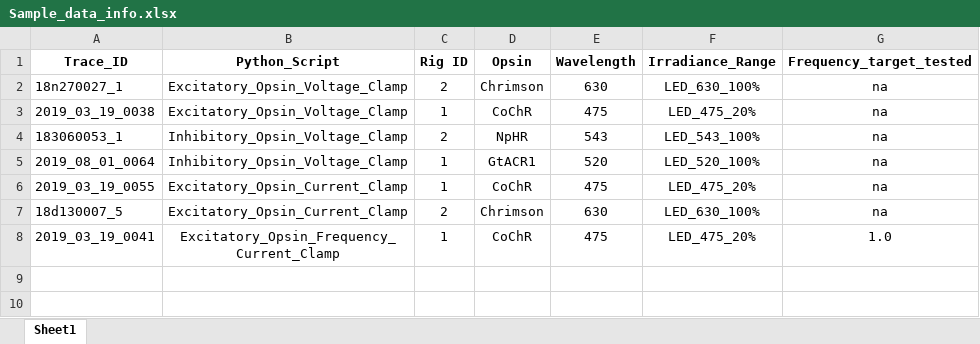
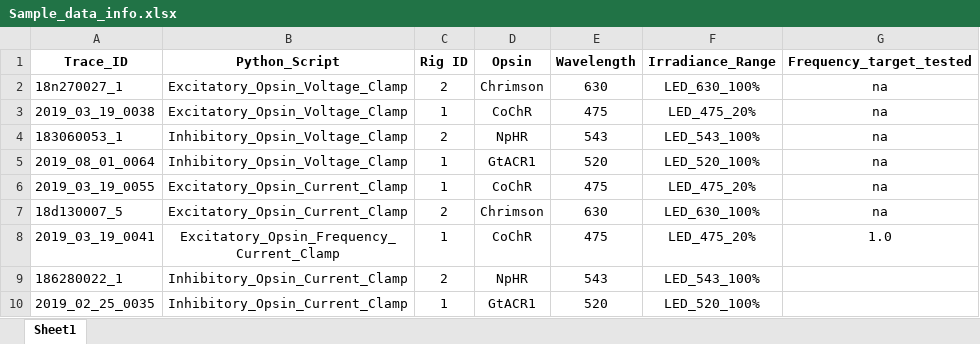
Before and after one commit to wyartlab/Antinucci_Dumitrescu_et_al_2020, an Excel workbook: Sample_data/Sample_data_info.xlsx, sheet Sheet1, drawn as a sheet; values as stored, in another font and other column widths than the file's, no borders; the diff names each change by its address in the sheet, - before the commit and + after, or states it on an @@ line.

```diff
--- a/Sample_data/Sample_data_info.xlsx (sheet Sheet1)
+++ b/Sample_data/Sample_data_info.xlsx (sheet Sheet1)
+row 9: 186280022_1 | Inhibitory_Opsin_Current_Clamp | 2 | NpHR | 543 | LED_543_100%
+row 10: 2019_02_25_0035 | Inhibitory_Opsin_Current_Clamp | 1 | GtACR1 | 520 | LED_520_100%
```
Also changed, not shown: 1 other file.
